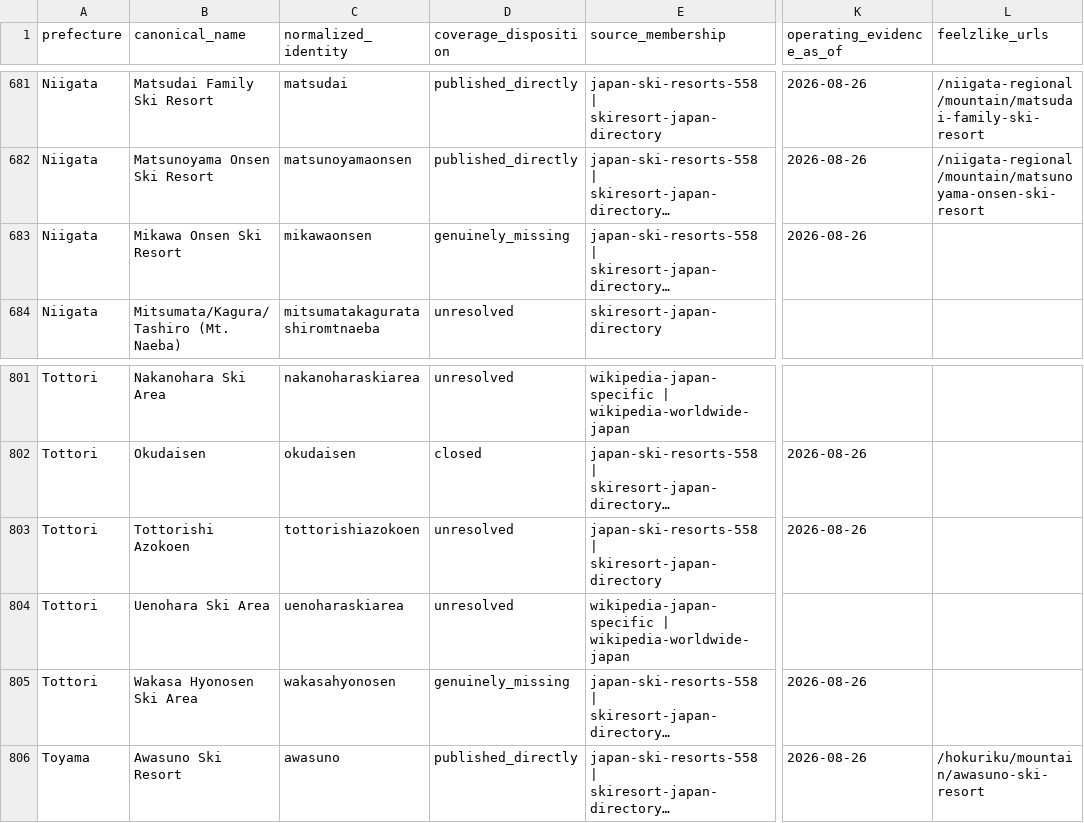
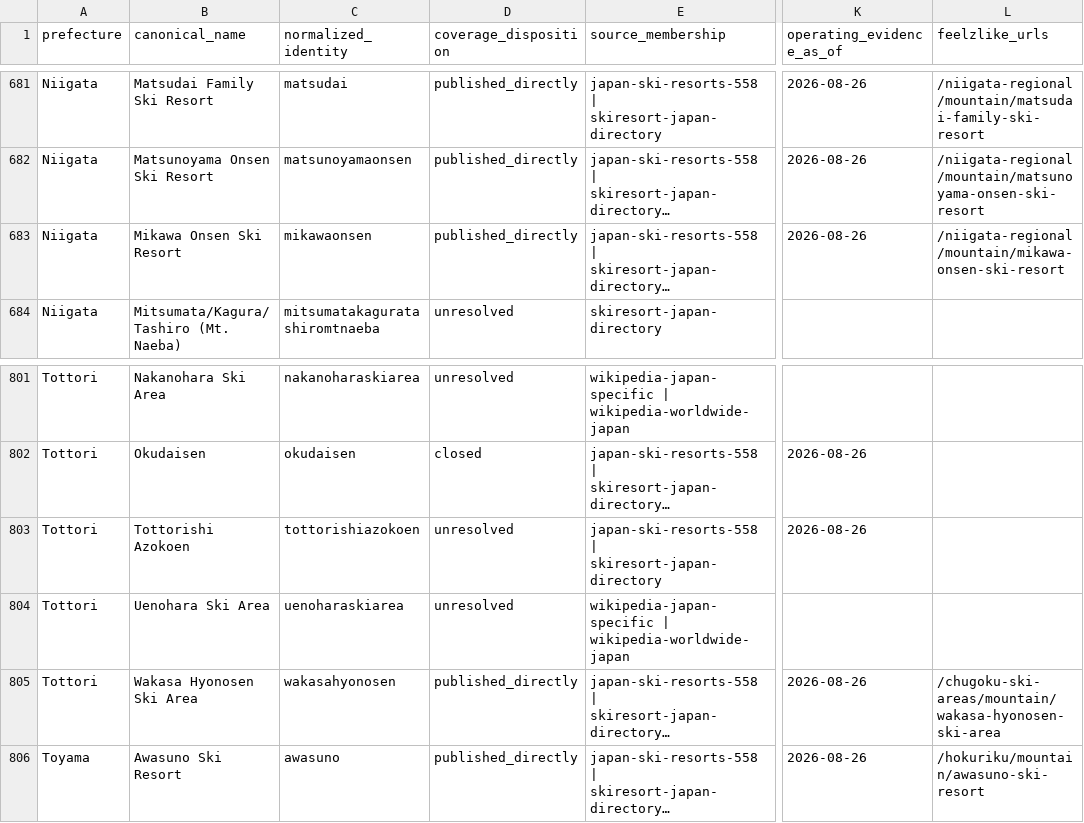
Before and after one commit to DarkHorse263/Yamanouchi-Weather-App, a CSV file: lib/japan-ski-catalogue/reports/japan-discovery-ledger.csv, drawn as a sheet; only a part is shown, gaps mark what is left out; long unchanged cells end in …; the diff covers the shown part only; the diff names each change by its address in the sheet, - before the commit and + after, or states it on an @@ line.

```diff
--- a/lib/japan-ski-catalogue/reports/japan-discovery-ledger.csv
+++ b/lib/japan-ski-catalogue/reports/japan-discovery-ledger.csv
-D683 (coverage_disposition): genuinely_missing
+D683 (coverage_disposition): published_directly
-L683 (feelzlike_urls): (empty)
+L683 (feelzlike_urls): /niigata-regional/mountain/mikawa-onsen-ski-resort
-D805 (coverage_disposition): genuinely_missing
+D805 (coverage_disposition): published_directly
-L805 (feelzlike_urls): (empty)
+L805 (feelzlike_urls): /chugoku-ski-areas/mountain/wakasa-hyonosen-ski-area
```
Also changed, not shown: 46 edited cells elsewhere in this file, artifacts/feelzlike/public/downloads/japan-ski-area-coverage-ledger.csv, 13 other files.
